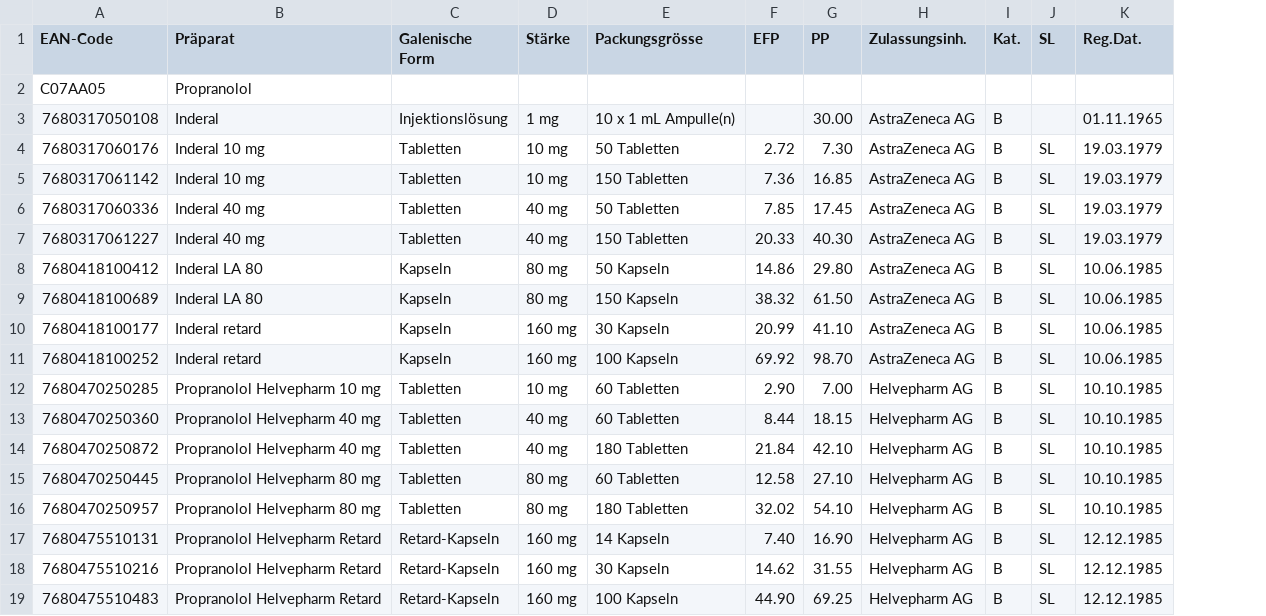
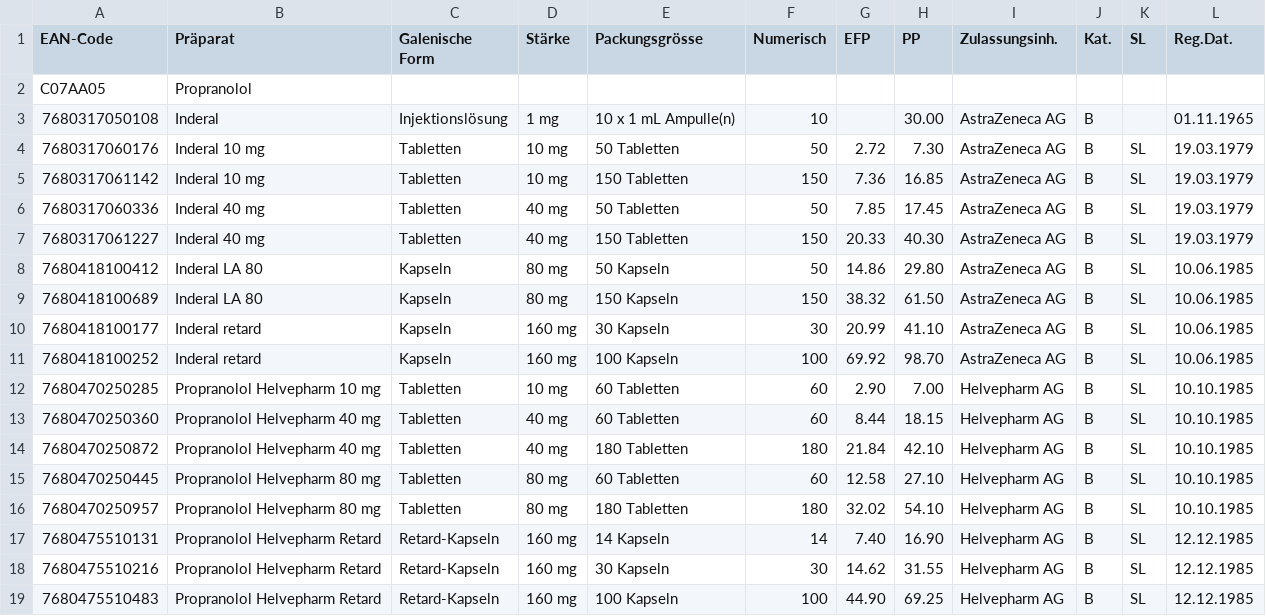
Before and after one commit to zdavatz/oddb.org, a CSV file: doc/resources/downloads/Inderal.Preisvergleich.csv, drawn as a sheet; the diff names each change by its address in the sheet, - before the commit and + after, or states it on an @@ line.

Commit message:
ChangeSet 1.329.1.22: csv-export now includes the numerical package size doc/resources/downloads/Inderal.Preisvergleich.csv: new example file which includes the numerical package size src/custom/lookandfeelbase.rb: headers for numerical package_size src/view/drugs/csv_result.rb: csv-export now includes the numerical package size

```diff
--- a/doc/resources/downloads/Inderal.Preisvergleich.csv
+++ b/doc/resources/downloads/Inderal.Preisvergleich.csv
+column F (Numerisch), rows 3-19: 10 | 50 | 150 | 50 | 150 | 50 | 150 | 30 | 100 | 60 | 60 | 180 | 60 | 180 | 14 | 30 | 100
```
Also changed, not shown: 2 other files.
